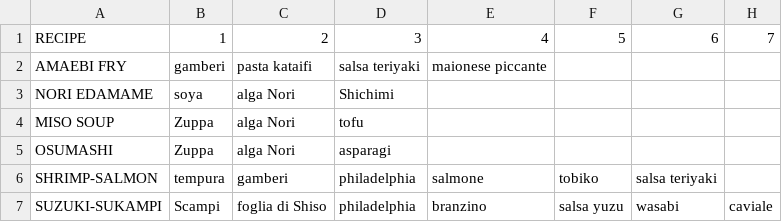
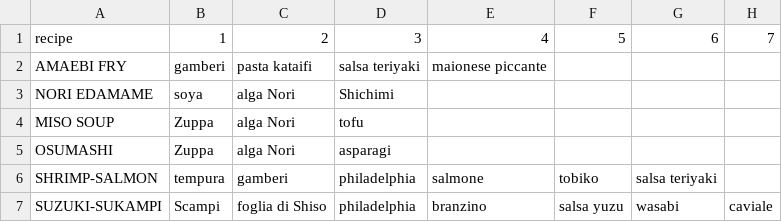
Before and after one commit to MrAngius/DNC-SemesterProject, a CSV file: jappo.csv, drawn as a sheet; only a part is shown; the diff names each change by its address in the sheet, - before the commit and + after, or states it on an @@ line.

```diff
--- a/jappo.csv
+++ b/jappo.csv
-A1: RECIPE
+A1: recipe
```
Also changed, not shown: jappo_en.csv, 3 other files.
